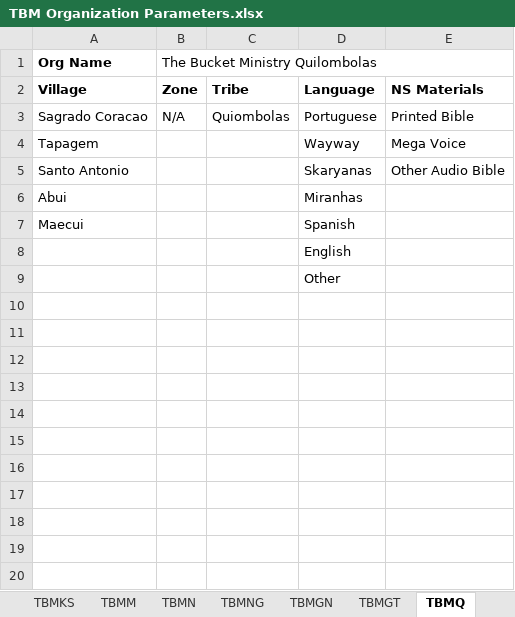
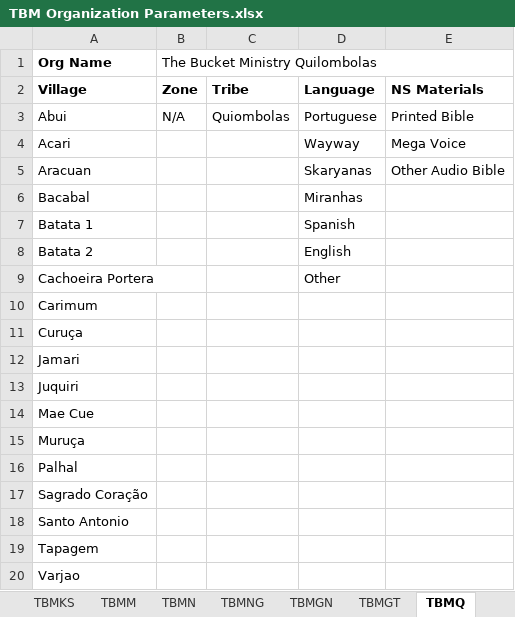
Before and after one commit to The-Bucket-Ministry/Organization-Parameters, an Excel workbook: TBM Organization Parameters.xlsx, sheet TBMQ, drawn as a sheet; values as stored, in another font and other column widths than the file's, no borders; removed rows and columns are numbered as before the commit, all else as after; the diff names each change by its address in the sheet, - before the commit and + after, or states it on an @@ line.

```diff
--- a/TBM Organization Parameters.xlsx (sheet TBMQ)
+++ b/TBM Organization Parameters.xlsx (sheet TBMQ)
-A3 (Org Name): Sagrado Coracao
+A3 (Org Name): Abui
-A4 (Org Name): Tapagem
+A4 (Org Name): Acari
+row 5: Aracuan |  |  | Skaryanas | Other Audio Bible
+row 6: Bacabal |  |  | Miranhas
+row 7: Batata 1 |  |  | Spanish
+row 8: Batata 2 |  |  | English
+row 9: Cachoeira Portera |  |  | Other
+row 10: Carimum
+row 11: Curuça
+row 12: Jamari
+row 13: Juquiri
+row 14: Mae Cue
+row 15: Muruça
+row 16: Palhal
+row 17: Sagrado Coração
-D18: Skaryanas
+D18: (empty)
-E18: Other Audio Bible
+E18: (empty)
-row 6: Abui |  |  | Miranhas
-row 7: Maecui |  |  | Spanish
-row 8:  |  |  | English
-row 9:  |  |  | Other
+row 19: Tapagem
+row 20: Varjao
```
Also changed, not shown: sheet TBMBS, sheet TBMM, other sheet tabs.
